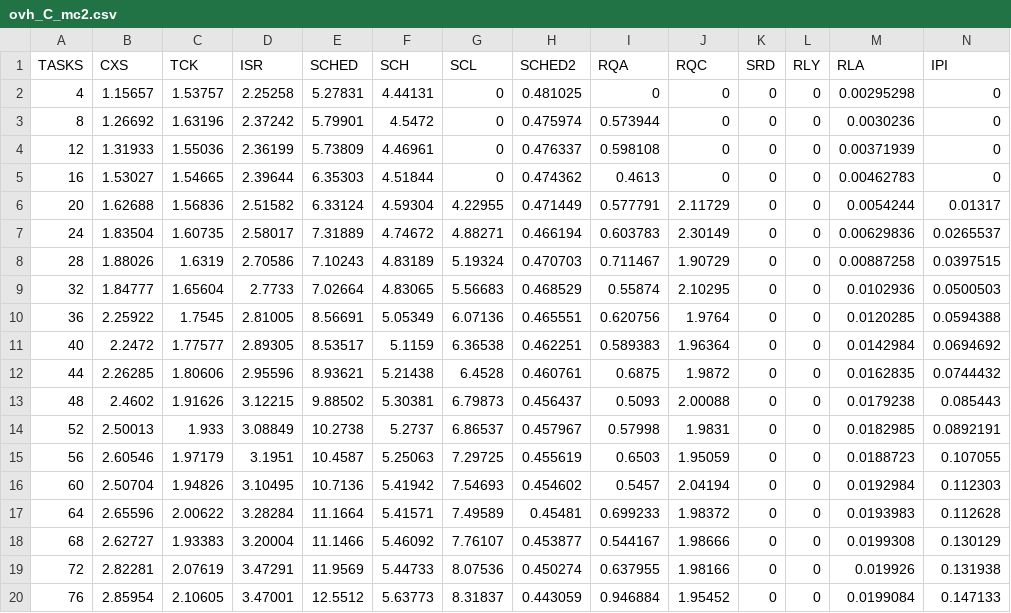
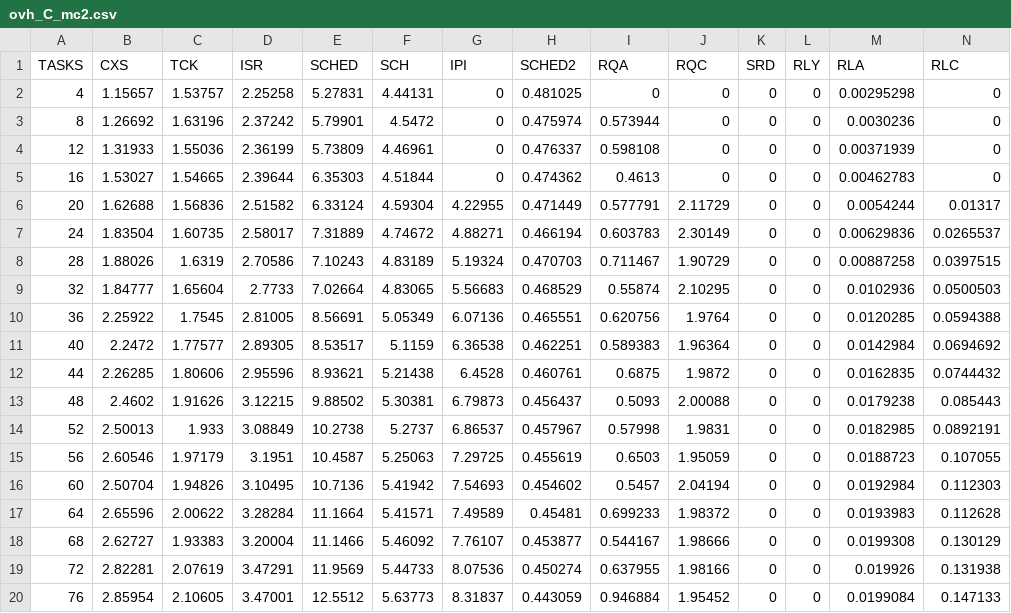
Before and after one commit to shosborn/MC2-2020, a CSV file: oheads/ovh_C_mc2.csv, drawn as a sheet.

```diff
--- a/oheads/ovh_C_mc2.csv
+++ b/oheads/ovh_C_mc2.csv
@@ -1,2 +1,2 @@
-TASKS,CXS,TCK,ISR,SCHED,SCH,SCL,SCHED2,RQA,RQC,SRD,RLY,RLA,IPI
+TASKS,CXS,TCK,ISR,SCHED,SCH,IPI,SCHED2,RQA,RQC,SRD,RLY,RLA,RLC
 4,1.15657,1.53757,2.25258,5.27831,4.44131,0,0.481025,0,0,0,0,0.00295298,0
```
Also changed, not shown: oheads/ovh_A_mc2.csv, oheads/ovh_B_mc2.csv.
